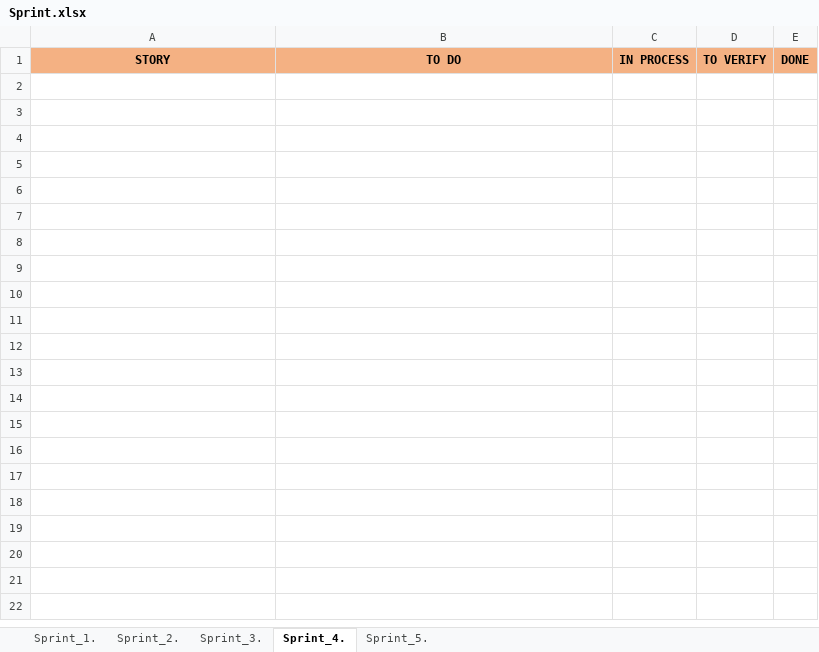
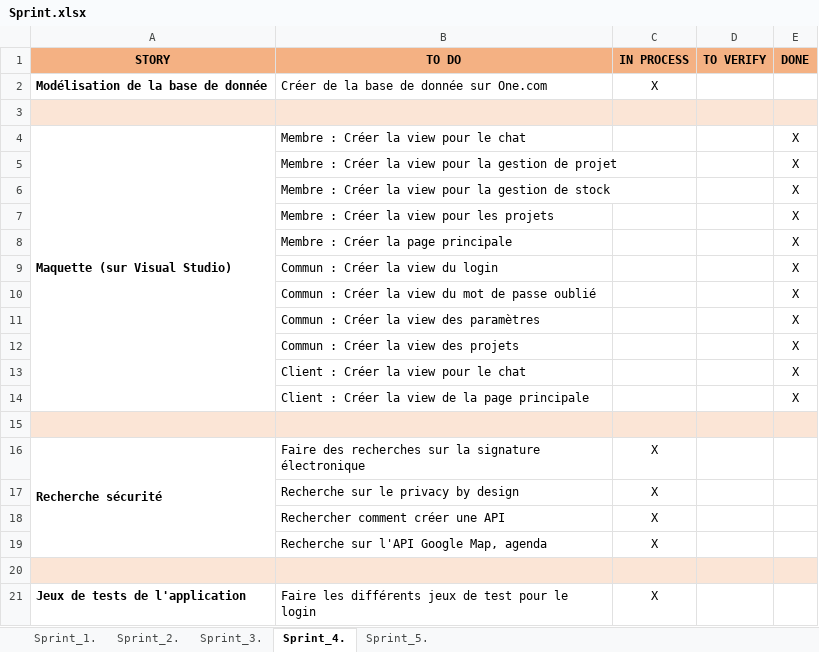
Before and after one commit to ConstantinHrrmn/WavContact, an Excel workbook: Documents/Scrum/Sprint.xlsx, sheet Sprint_4., drawn as a sheet; values as stored, in another font and other column widths than the file's, no borders; the diff names each change by its address in the sheet, - before the commit and + after, or states it on an @@ line.

Commit message:
Création du sprint 4

```diff
--- a/Documents/Scrum/Sprint.xlsx (sheet Sprint_4.)
+++ b/Documents/Scrum/Sprint.xlsx (sheet Sprint_4.)
+row 2: Modélisation de la base de donnée | Créer de la base de donnée sur One.com | X
+row 3: (empty)
+row 4: Maquette (sur Visual Studio) | Membre : Créer la view pour le chat |  |  | X
+row 5:  | Membre : Créer la view pour la gestion de projet |  |  | X
+row 6:  | Membre : Créer la view pour la gestion de stock |  |  | X
+row 7:  | Membre : Créer la view pour les projets |  |  | X
+row 8:  | Membre : Créer la page principale |  |  | X
+row 9:  | Commun : Créer la view du login |  |  | X
+row 10:  | Commun : Créer la view du mot de passe oublié |  |  | X
+row 11:  | Commun : Créer la view des paramètres |  |  | X
+row 12:  | Commun : Créer la view des projets |  |  | X
+row 13:  | Client : Créer la view pour le chat |  |  | X
+row 14:  | Client : Créer la view de la page principale |  |  | X
+row 15: (empty)
+row 16: Recherche sécurité | Faire des recherches sur la signature électronique | X
+row 17:  | Recherche sur le privacy by design | X
+row 18:  | Rechercher comment créer une API | X
+row 19:  | Recherche sur l'API Google Map, agenda | X
+row 20: (empty)
+row 21: Jeux de tests de l'application | Faire les différents jeux de test pour le login | X
```
Also changed, not shown: sheet Sprint_3., sheet Sprint_1..
